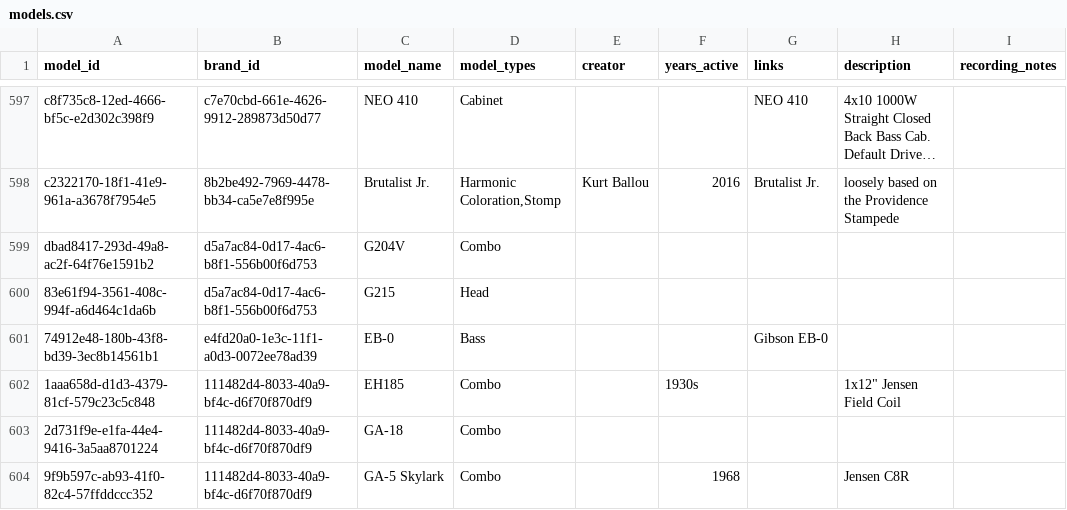
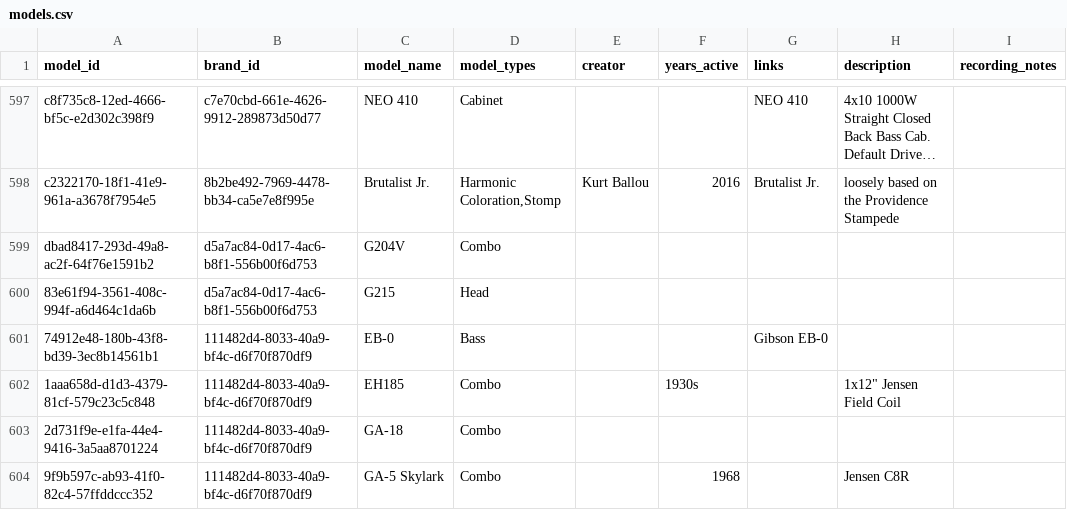
Before and after one commit to edtbl76/stud.io, a CSV file: csv/models.csv, drawn as a sheet; only a part is shown, gaps mark what is left out; long unchanged cells end in …; the diff covers the shown part only; the diff names each change by its address in the sheet, - before the commit and + after, or states it on an @@ line.

Commit message:
Normalize instrument and brand data across CSVs, correcting naming inconsistencies and improving data structure in `Studio 2026 - Models.csv` and `Studio 2026 - Instruments.csv`. Updated `convert_effects.py` to refine column mapping logic for `brand_name` and `legal_name`.

```diff
--- a/csv/models.csv
+++ b/csv/models.csv
-B601 (brand_id): e4fd20a0-1e3c-11f1-a0d3-0072ee78ad39
+B601 (brand_id): 111482d4-8033-40a9-bf4c-d6f70f870df9
```
Also changed, not shown: 1 added row and 4 edited cells elsewhere in this file, csv/brands.csv, csv/effects.csv, 11 other files.
